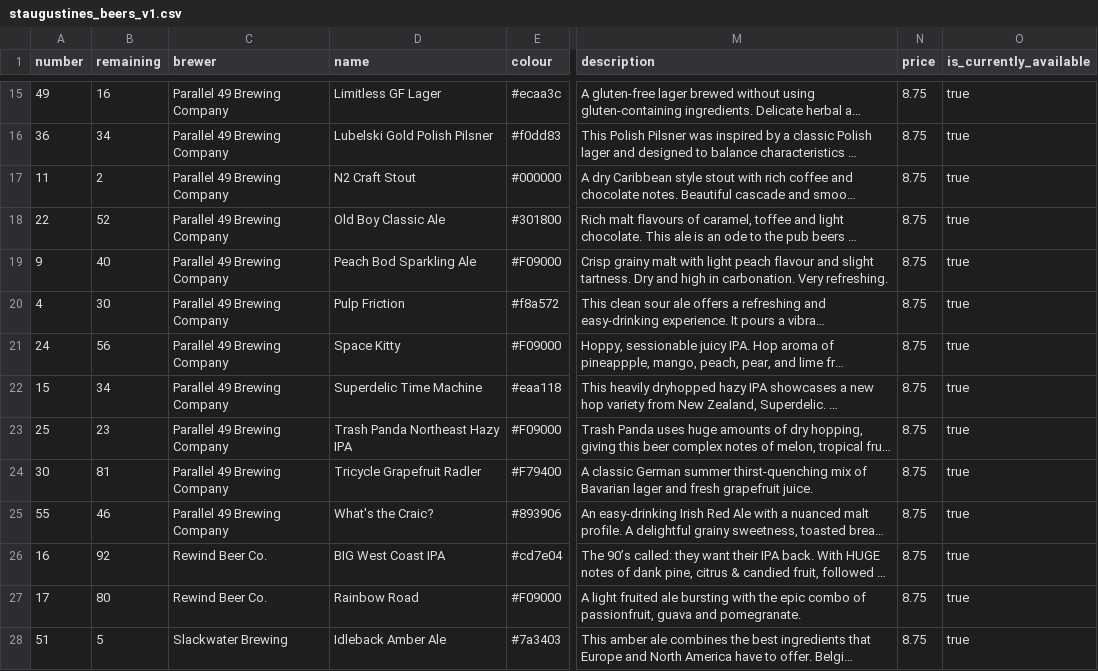
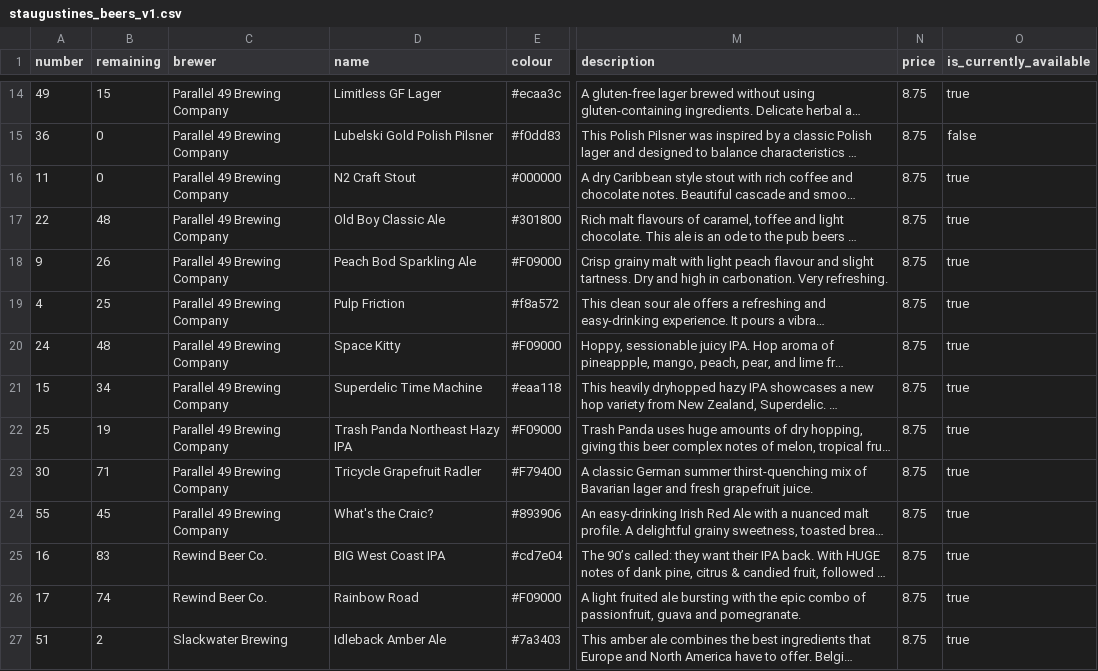
Before and after one commit to marcolussetti/staugustine-tap-history, a CSV file: staugustines_beers_v1.csv, drawn as a sheet; only a part is shown, gaps mark what is left out; long unchanged cells end in …; addresses are those after the commit; the diff covers the shown part only; the diff names each change by its address in the sheet, - before the commit and + after, or states it on an @@ line.

```diff
--- a/staugustines_beers_v1.csv
+++ b/staugustines_beers_v1.csv
-B14 (remaining): 16
+B14 (remaining): 15
-B15 (remaining): 34
+B15 (remaining): 0
-O15 (is_currently_available): true
+O15 (is_currently_available): false
-B16 (remaining): 2
+B16 (remaining): 0
-B17 (remaining): 52
+B17 (remaining): 48
-B18 (remaining): 40
+B18 (remaining): 26
-B19 (remaining): 30
+B19 (remaining): 25
-B20 (remaining): 56
+B20 (remaining): 48
-B22 (remaining): 23
+B22 (remaining): 19
-B23 (remaining): 81
+B23 (remaining): 71
-B24 (remaining): 46
+B24 (remaining): 45
-B25 (remaining): 92
+B25 (remaining): 83
-B26 (remaining): 80
+B26 (remaining): 74
-B27 (remaining): 5
+B27 (remaining): 2
```
Also changed, not shown: 1 removed row and 23 edited cells elsewhere in this file, 3 other files.
